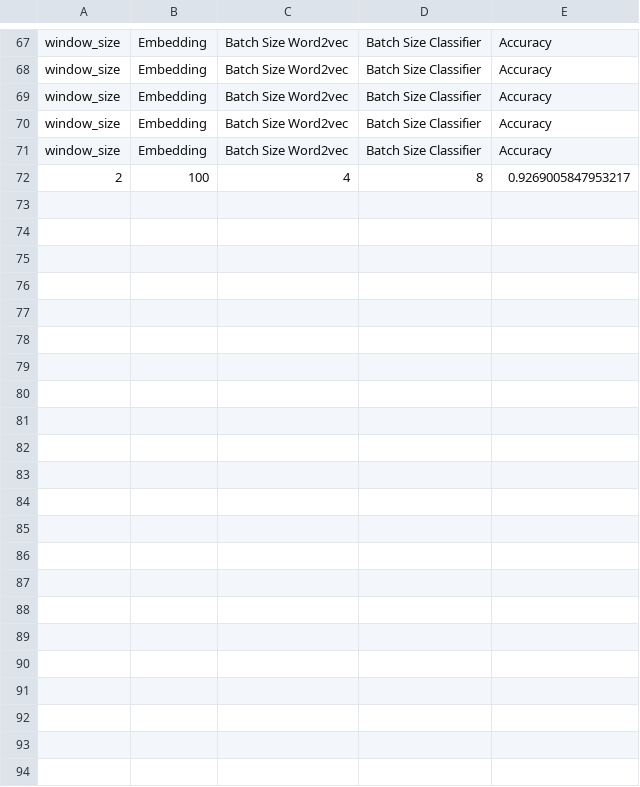
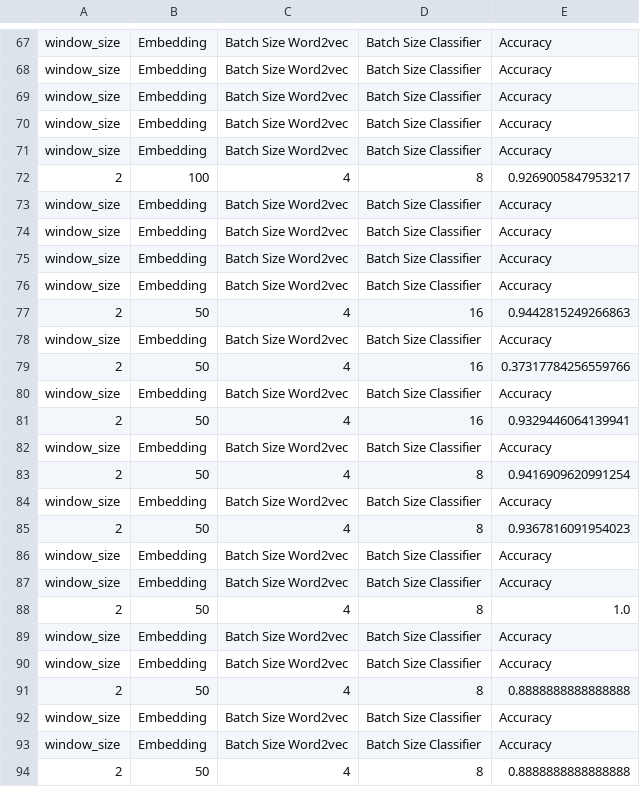
Before and after one commit to thangbk2209/nlu_model, a CSV file: text_classifier/evaluate.csv, drawn as a sheet; only a part is shown, gaps mark what is left out; the diff names each change by its address in the sheet, - before the commit and + after, or states it on an @@ line.

```diff
--- a/text_classifier/evaluate.csv
+++ b/text_classifier/evaluate.csv
+row 73: window_size | Embedding | Batch Size Word2vec | Batch Size Classifier | Accuracy
+row 74: window_size | Embedding | Batch Size Word2vec | Batch Size Classifier | Accuracy
+row 75: window_size | Embedding | Batch Size Word2vec | Batch Size Classifier | Accuracy
+row 76: window_size | Embedding | Batch Size Word2vec | Batch Size Classifier | Accuracy
+row 77: 2 | 50 | 4 | 16 | 0.9442815249266863
+row 78: window_size | Embedding | Batch Size Word2vec | Batch Size Classifier | Accuracy
+row 79: 2 | 50 | 4 | 16 | 0.37317784256559766
+row 80: window_size | Embedding | Batch Size Word2vec | Batch Size Classifier | Accuracy
+row 81: 2 | 50 | 4 | 16 | 0.9329446064139941
+row 82: window_size | Embedding | Batch Size Word2vec | Batch Size Classifier | Accuracy
+row 83: 2 | 50 | 4 | 8 | 0.9416909620991254
+row 84: window_size | Embedding | Batch Size Word2vec | Batch Size Classifier | Accuracy
+row 85: 2 | 50 | 4 | 8 | 0.9367816091954023
+row 86: window_size | Embedding | Batch Size Word2vec | Batch Size Classifier | Accuracy
+row 87: window_size | Embedding | Batch Size Word2vec | Batch Size Classifier | Accuracy
+row 88: 2 | 50 | 4 | 8 | 1.0
+row 89: window_size | Embedding | Batch Size Word2vec | Batch Size Classifier | Accuracy
+row 90: window_size | Embedding | Batch Size Word2vec | Batch Size Classifier | Accuracy
+row 91: 2 | 50 | 4 | 8 | 0.8888888888888888
+row 92: window_size | Embedding | Batch Size Word2vec | Batch Size Classifier | Accuracy
+row 93: window_size | Embedding | Batch Size Word2vec | Batch Size Classifier | Accuracy
+row 94: 2 | 50 | 4 | 8 | 0.8888888888888888
```
Also changed, not shown: 30 other files.
